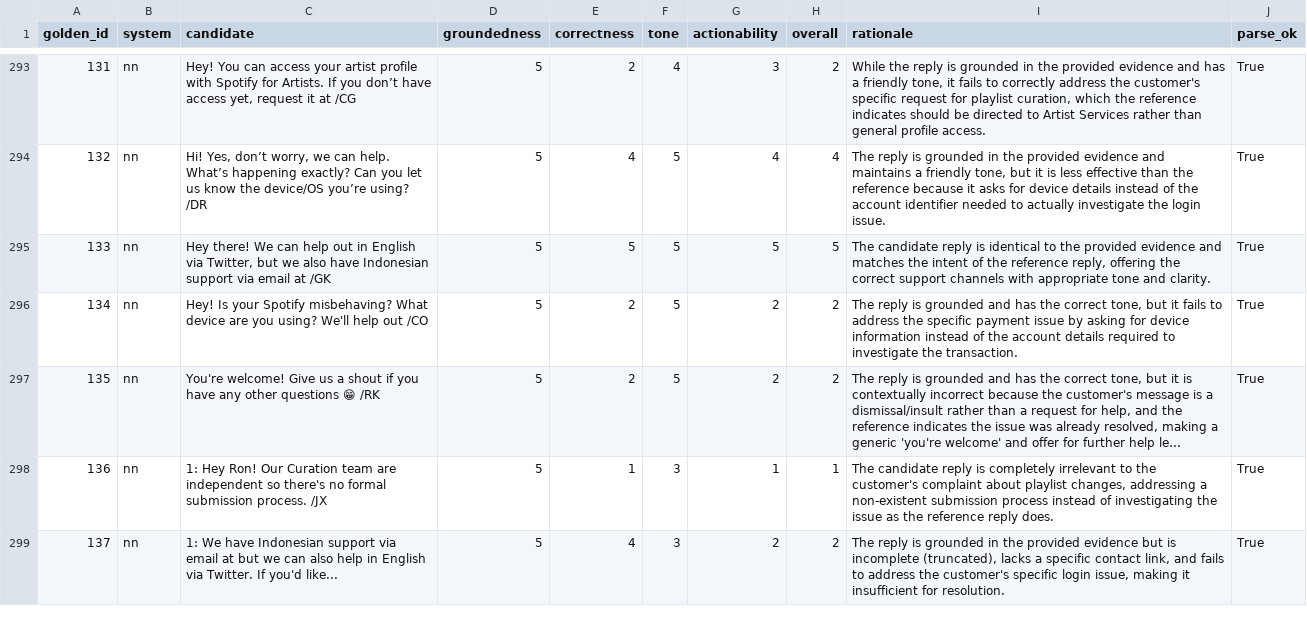
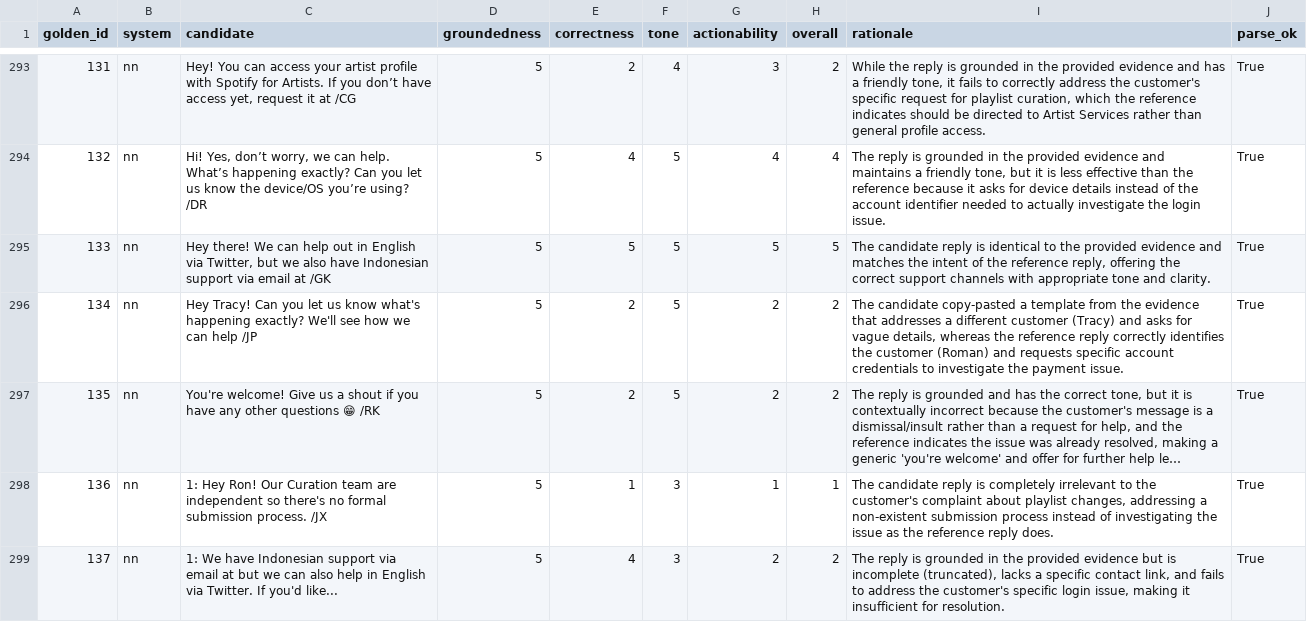
Before and after one commit to Dishant-garg/hiver-assignment, a CSV file: results/judge_scores.csv, drawn as a sheet; only a part is shown, gaps mark what is left out; long unchanged cells end in …; the diff covers the shown part only; the diff names each change by its address in the sheet, - before the commit and + after, or states it on an @@ line.

```diff
--- a/results/judge_scores.csv
+++ b/results/judge_scores.csv
-C296 (candidate): Hey! Is your Spotify misbehaving? What device are you using? We'll help out /CO
+C296 (candidate): Hey Tracy! Can you let us know what's happening exactly? We'll see how we can help /JP
-I296 (rationale): The reply is grounded and has the correct tone, but it fails to address the specific payment issue by asking for device information instead of the account details required to investigate the transaction.
+I296 (rationale): The candidate copy-pasted a template from the evidence that addresses a different customer (Tracy) and asks for vague details, whereas the reference reply correctly identifies the customer (Roman) and requests specific account credentials to investigate the payment issue.
```
Also changed, not shown: 6 added rows, 6 removed rows and 61 edited cells elsewhere in this file, results/predictions.csv, 10 other files.
